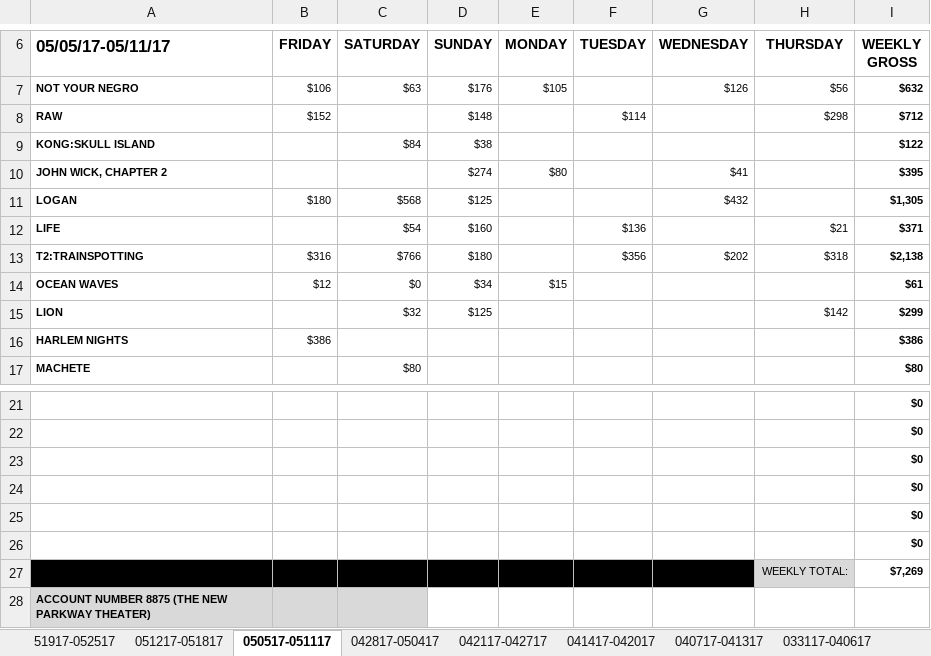
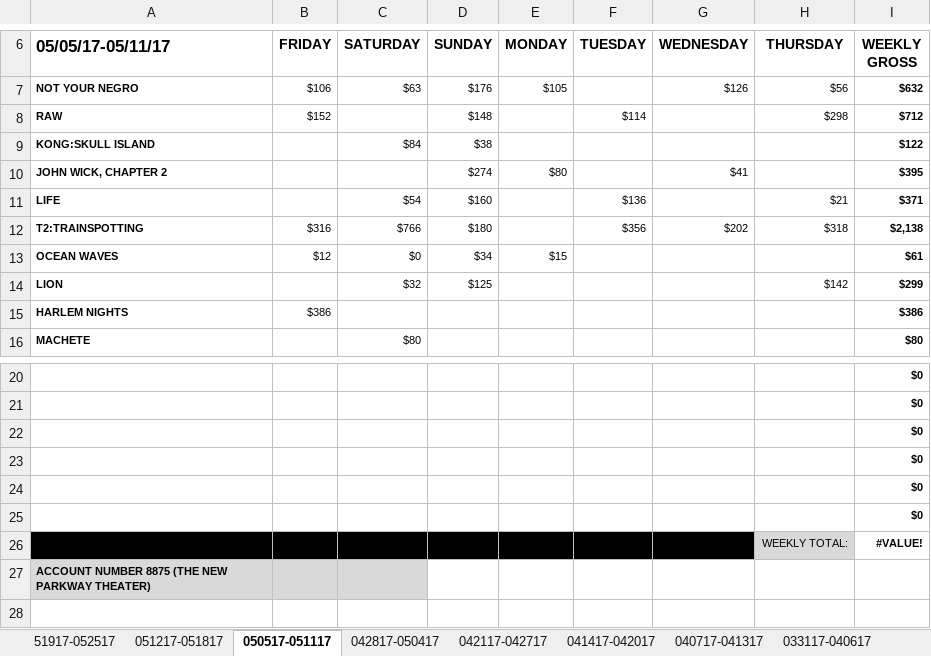
Before and after one commit to sabman83/box-office, an Excel workbook: data/original_parkway_data/2016/Nightly Box Office Report (9).xlsx, sheet 050517-051117, drawn as a sheet; only a part is shown, gaps mark what is left out; values as stored, in another font and other column widths than the file's, no borders; removed rows and columns are numbered as before the commit, all else as after; the diff names each change by its address in the sheet, - before the commit and + after, or states it on an @@ line.

```diff
--- a/data/original_parkway_data/2016/Nightly Box Office Report (9).xlsx (sheet 050517-051117)
+++ b/data/original_parkway_data/2016/Nightly Box Office Report (9).xlsx (sheet 050517-051117)
-row 11: LOGAN | $180 | $568 | $125 |  |  | $432 |  | $1,305
-I26 (WEEKLY GROSS): $7,269
+I26 (WEEKLY GROSS): #VALUE!
```
Also changed, not shown: sheet 02317-020917, sheet 21017-21617, formulas that keep their value, 6 other files.
